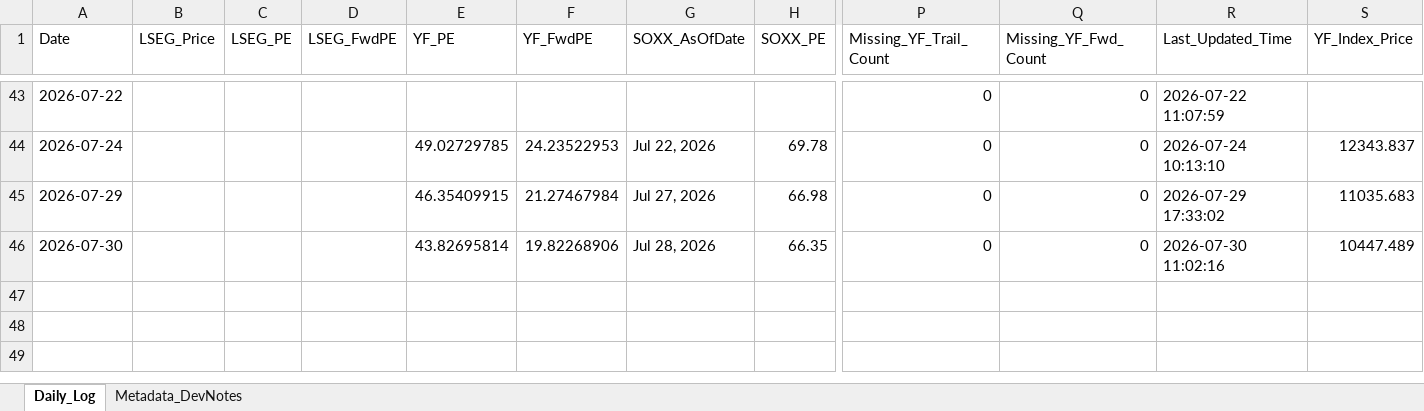
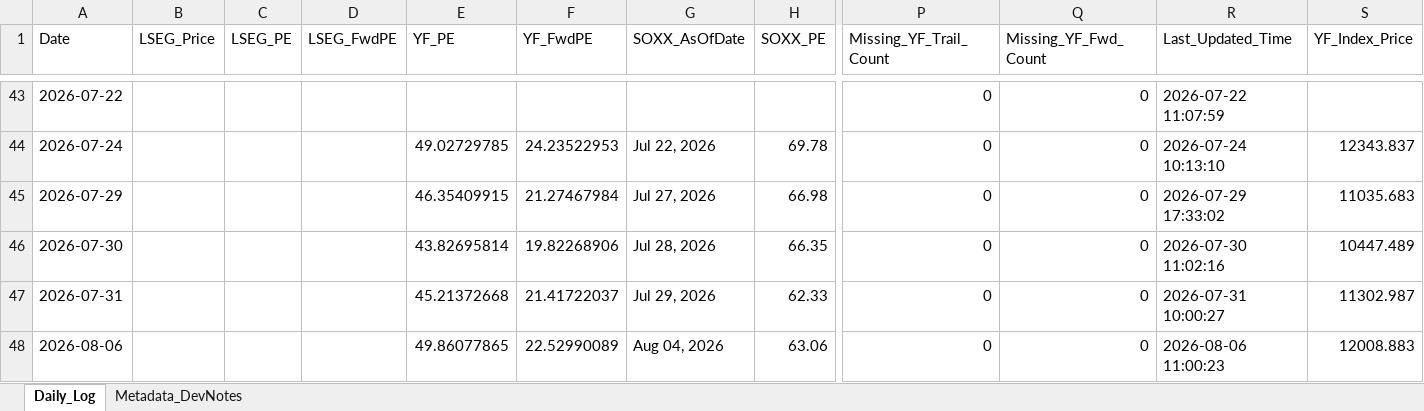
Before and after one commit to Wiimandy/sox-pe-river, an Excel workbook: sox_daily_tracking_log.xlsx, sheet Daily_Log, drawn as a sheet; only a part is shown, gaps mark what is left out; values as stored, in another font and other column widths than the file's, no borders; rows hold the shown columns only; the diff names each change by its address in the sheet, - before the commit and + after, or states it on an @@ line.

Commit message:
Auto-update SOX LSEG/yfinance proxy data

```diff
--- a/sox_daily_tracking_log.xlsx (sheet Daily_Log)
+++ b/sox_daily_tracking_log.xlsx (sheet Daily_Log)
+row 47: 2026-07-31 |  |  |  | 45.21372668 | 21.41722037 | Jul 29, 2026 | 62.33 | 0 | 0 | 2026-07-31 10:00:27 | 11302.987
+row 48: 2026-08-06 |  |  |  | 49.86077865 | 22.52990089 | Aug 04, 2026 | 63.06 | 0 | 0 | 2026-08-06 11:00:23 | 12008.883
```
